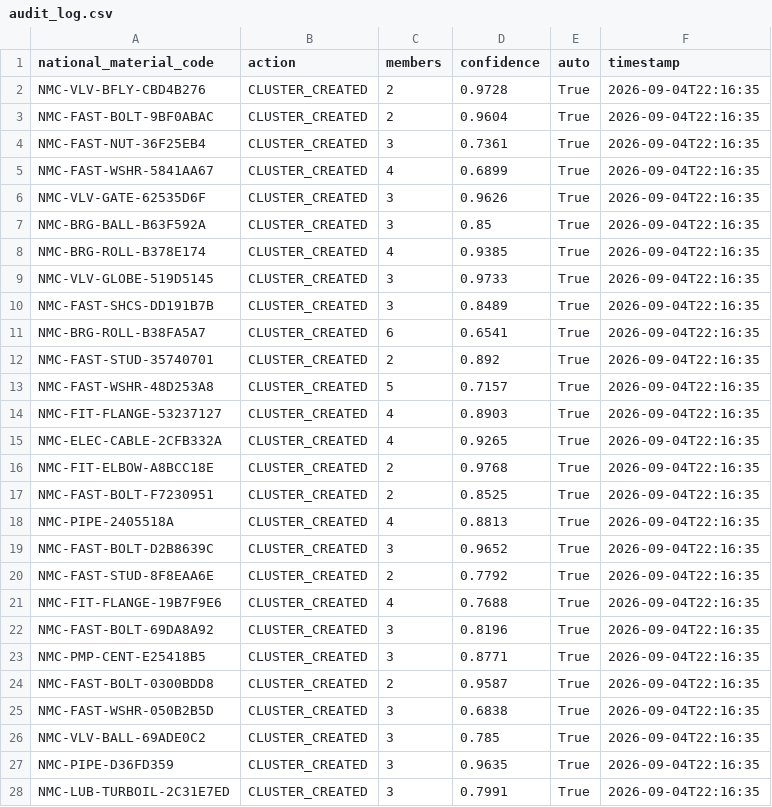
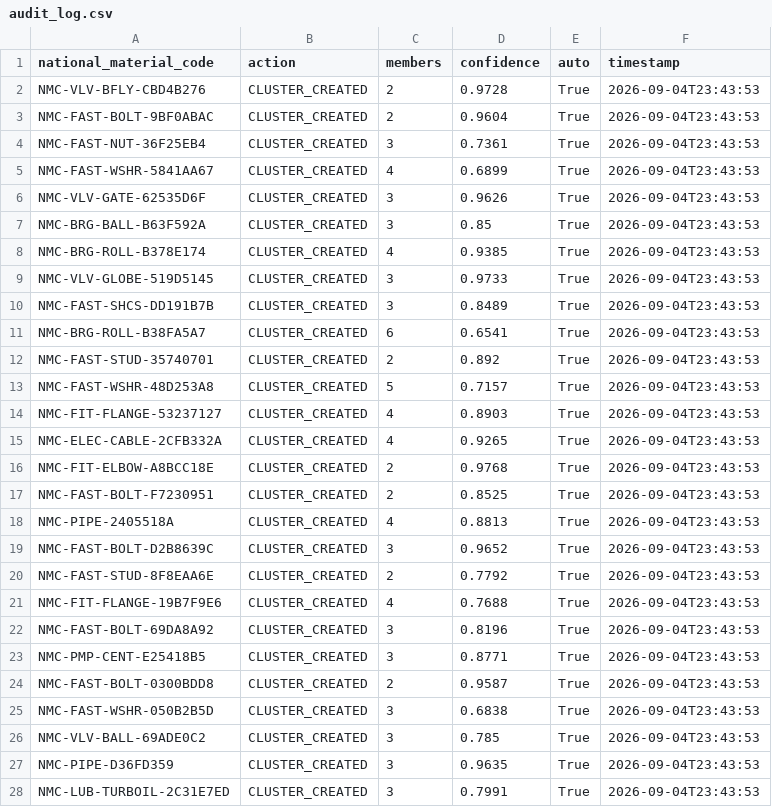
Before and after one commit to Varunsai1930/SIH, a CSV file: outputs/audit_log.csv, drawn as a sheet; only a part is shown; the diff covers the shown part only.

```diff
--- a/outputs/audit_log.csv
+++ b/outputs/audit_log.csv
@@ -1,28 +1,28 @@
 national_material_code,action,members,confidence,auto,timestamp
-NMC-VLV-BFLY-CBD4B276,CLUSTER_CREATED,2,0.9728,True,2026-09-04T22:16:35
-NMC-FAST-BOLT-9BF0ABAC,CLUSTER_CREATED,2,0.9604,True,2026-09-04T22:16:35
-NMC-FAST-NUT-36F25EB4,CLUSTER_CREATED,3,0.7361,True,2026-09-04T22:16:35
-NMC-FAST-WSHR-5841AA67,CLUSTER_CREATED,4,0.6899,True,2026-09-04T22:16:35
-NMC-VLV-GATE-62535D6F,CLUSTER_CREATED,3,0.9626,True,2026-09-04T22:16:35
-NMC-BRG-BALL-B63F592A,CLUSTER_CREATED,3,0.85,True,2026-09-04T22:16:35
-NMC-BRG-ROLL-B378E174,CLUSTER_CREATED,4,0.9385,True,2026-09-04T22:16:35
-NMC-VLV-GLOBE-519D5145,CLUSTER_CREATED,3,0.9733,True,2026-09-04T22:16:35
-NMC-FAST-SHCS-DD191B7B,CLUSTER_CREATED,3,0.8489,True,2026-09-04T22:16:35
-NMC-BRG-ROLL-B38FA5A7,CLUSTER_CREATED,6,0.6541,True,2026-09-04T22:16:35
-NMC-FAST-STUD-35740701,CLUSTER_CREATED,2,0.892,True,2026-09-04T22:16:35
-NMC-FAST-WSHR-48D253A8,CLUSTER_CREATED,5,0.7157,True,2026-09-04T22:16:35
-NMC-FIT-FLANGE-53237127,CLUSTER_CREATED,4,0.8903,True,2026-09-04T22:16:35
-NMC-ELEC-CABLE-2CFB332A,CLUSTER_CREATED,4,0.9265,True,2026-09-04T22:16:35
-NMC-FIT-ELBOW-A8BCC18E,CLUSTER_CREATED,2,0.9768,True,2026-09-04T22:16:35
-NMC-FAST-BOLT-F7230951,CLUSTER_CREATED,2,0.8525,True,2026-09-04T22:16:35
-NMC-PIPE-2405518A,CLUSTER_CREATED,4,0.8813,True,2026-09-04T22:16:35
-NMC-FAST-BOLT-D2B8639C,CLUSTER_CREATED,3,0.9652,True,2026-09-04T22:16:35
-NMC-FAST-STUD-8F8EAA6E,CLUSTER_CREATED,2,0.7792,True,2026-09-04T22:16:35
-NMC-FIT-FLANGE-19B7F9E6,CLUSTER_CREATED,4,0.7688,True,2026-09-04T22:16:35
-NMC-FAST-BOLT-69DA8A92,CLUSTER_CREATED,3,0.8196,True,2026-09-04T22:16:35
-NMC-PMP-CENT-E25418B5,CLUSTER_CREATED,3,0.8771,True,2026-09-04T22:16:35
-NMC-FAST-BOLT-0300BDD8,CLUSTER_CREATED,2,0.9587,True,2026-09-04T22:16:35
-NMC-FAST-WSHR-050B2B5D,CLUSTER_CREATED,3,0.6838,True,2026-09-04T22:16:35
-NMC-VLV-BALL-69ADE0C2,CLUSTER_CREATED,3,0.785,True,2026-09-04T22:16:35
-NMC-PIPE-D36FD359,CLUSTER_CREATED,3,0.9635,True,2026-09-04T22:16:35
-NMC-LUB-TURBOIL-2C31E7ED,CLUSTER_CREATED,3,0.7991,True,2026-09-04T22:16:35
+NMC-VLV-BFLY-CBD4B276,CLUSTER_CREATED,2,0.9728,True,2026-09-04T23:43:53
+NMC-FAST-BOLT-9BF0ABAC,CLUSTER_CREATED,2,0.9604,True,2026-09-04T23:43:53
+NMC-FAST-NUT-36F25EB4,CLUSTER_CREATED,3,0.7361,True,2026-09-04T23:43:53
+NMC-FAST-WSHR-5841AA67,CLUSTER_CREATED,4,0.6899,True,2026-09-04T23:43:53
+NMC-VLV-GATE-62535D6F,CLUSTER_CREATED,3,0.9626,True,2026-09-04T23:43:53
+NMC-BRG-BALL-B63F592A,CLUSTER_CREATED,3,0.85,True,2026-09-04T23:43:53
+NMC-BRG-ROLL-B378E174,CLUSTER_CREATED,4,0.9385,True,2026-09-04T23:43:53
+NMC-VLV-GLOBE-519D5145,CLUSTER_CREATED,3,0.9733,True,2026-09-04T23:43:53
+NMC-FAST-SHCS-DD191B7B,CLUSTER_CREATED,3,0.8489,True,2026-09-04T23:43:53
+NMC-BRG-ROLL-B38FA5A7,CLUSTER_CREATED,6,0.6541,True,2026-09-04T23:43:53
+NMC-FAST-STUD-35740701,CLUSTER_CREATED,2,0.892,True,2026-09-04T23:43:53
+NMC-FAST-WSHR-48D253A8,CLUSTER_CREATED,5,0.7157,True,2026-09-04T23:43:53
+NMC-FIT-FLANGE-53237127,CLUSTER_CREATED,4,0.8903,True,2026-09-04T23:43:53
+NMC-ELEC-CABLE-2CFB332A,CLUSTER_CREATED,4,0.9265,True,2026-09-04T23:43:53
+NMC-FIT-ELBOW-A8BCC18E,CLUSTER_CREATED,2,0.9768,True,2026-09-04T23:43:53
+NMC-FAST-BOLT-F7230951,CLUSTER_CREATED,2,0.8525,True,2026-09-04T23:43:53
+NMC-PIPE-2405518A,CLUSTER_CREATED,4,0.8813,True,2026-09-04T23:43:53
+NMC-FAST-BOLT-D2B8639C,CLUSTER_CREATED,3,0.9652,True,2026-09-04T23:43:53
+NMC-FAST-STUD-8F8EAA6E,CLUSTER_CREATED,2,0.7792,True,2026-09-04T23:43:53
+NMC-FIT-FLANGE-19B7F9E6,CLUSTER_CREATED,4,0.7688,True,2026-09-04T23:43:53
+NMC-FAST-BOLT-69DA8A92,CLUSTER_CREATED,3,0.8196,True,2026-09-04T23:43:53
+NMC-PMP-CENT-E25418B5,CLUSTER_CREATED,3,0.8771,True,2026-09-04T23:43:53
+NMC-FAST-BOLT-0300BDD8,CLUSTER_CREATED,2,0.9587,True,2026-09-04T23:43:53
+NMC-FAST-WSHR-050B2B5D,CLUSTER_CREATED,3,0.6838,True,2026-09-04T23:43:53
+NMC-VLV-BALL-69ADE0C2,CLUSTER_CREATED,3,0.785,True,2026-09-04T23:43:53
+NMC-PIPE-D36FD359,CLUSTER_CREATED,3,0.9635,True,2026-09-04T23:43:53
+NMC-LUB-TURBOIL-2C31E7ED,CLUSTER_CREATED,3,0.7991,True,2026-09-04T23:43:53
```
Also changed, not shown: 41 edited cells elsewhere in this file, outputs/code_mapping.csv, outputs/review_queue.csv, 6 other files.
